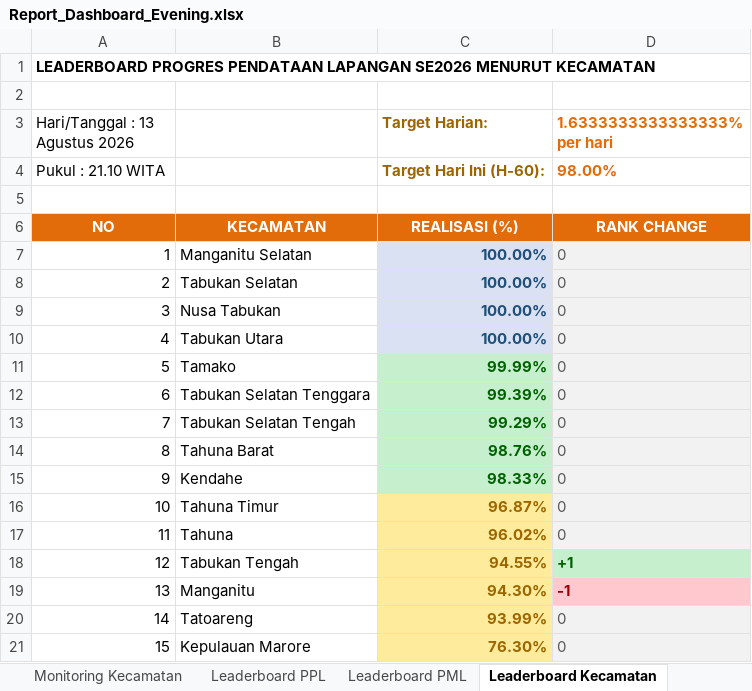
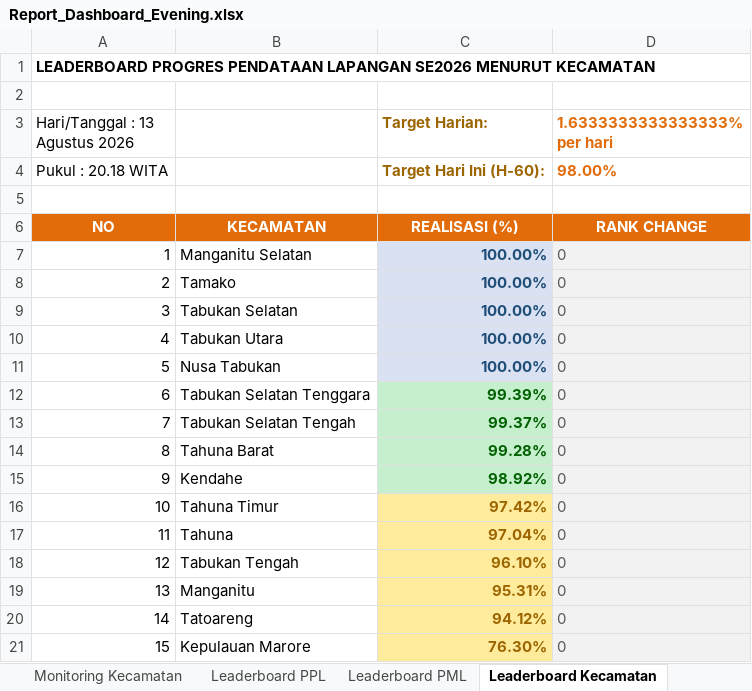
Before and after one commit to danimat15/fasih-sm-scrapper, an Excel workbook: dashboard/public/Report_Dashboard_Evening.xlsx, sheet Leaderboard Kecamatan, drawn as a sheet; values as stored, in another font and other column widths than the file's, no borders; the diff names each change by its address in the sheet, - before the commit and + after, or states it on an @@ line.

```diff
--- a/dashboard/public/Report_Dashboard_Evening.xlsx (sheet Leaderboard Kecamatan)
+++ b/dashboard/public/Report_Dashboard_Evening.xlsx (sheet Leaderboard Kecamatan)
-A4 (Hari/Tanggal : 13 Agustus 2026): Pukul : 21.10 WITA
+A4 (Hari/Tanggal : 13 Agustus 2026): Pukul : 20.18 WITA
-B8: Tabukan Selatan
+B8: Tamako
-B9: Nusa Tabukan
+B9: Tabukan Selatan
-B11: Tamako
+B11: Nusa Tabukan
-C11 (Target Harian:): 99.99%
+C11 (Target Harian:): 100.00%
@@ C11 fill: #C6EFCE → #D9E1F2, text colour: #006100 → #1F4E78 @@
-C13 (Target Harian:): 99.29%
+C13 (Target Harian:): 99.37%
-C14 (Target Harian:): 98.76%
+C14 (Target Harian:): 99.28%
-C15 (Target Harian:): 98.33%
+C15 (Target Harian:): 98.92%
-C16 (Target Harian:): 96.87%
+C16 (Target Harian:): 97.42%
-C17 (Target Harian:): 96.02%
+C17 (Target Harian:): 97.04%
-C18 (Target Harian:): 94.55%
+C18 (Target Harian:): 96.10%
-D18 (1.6333333333333333% per hari): +1
+D18 (1.6333333333333333% per hari): 0
-D18 fill: #C6EFCE
+D18 fill: #F2F2F2
-D18:D19 bold: on
+D18:D19 bold: off
-D18 text colour: #006100
+D18 text colour: #595959
-C19 (Target Harian:): 94.30%
+C19 (Target Harian:): 95.31%
-D19 (1.6333333333333333% per hari): -1
+D19 (1.6333333333333333% per hari): 0
@@ D19 fill: #FFC7CE → #F2F2F2, text colour: #9C0006 → #595959 @@
-C20 (Target Harian:): 93.99%
+C20 (Target Harian:): 94.12%
```
Also changed, not shown: sheet Leaderboard PPL, sheet Leaderboard PML, sheet Monitoring Kecamatan, dashboard/public/Monev_Pendataan_SE2026_Evening.xlsx, dashboard/public/Report_Dashboard_Latest.xlsx, 5 other files.
